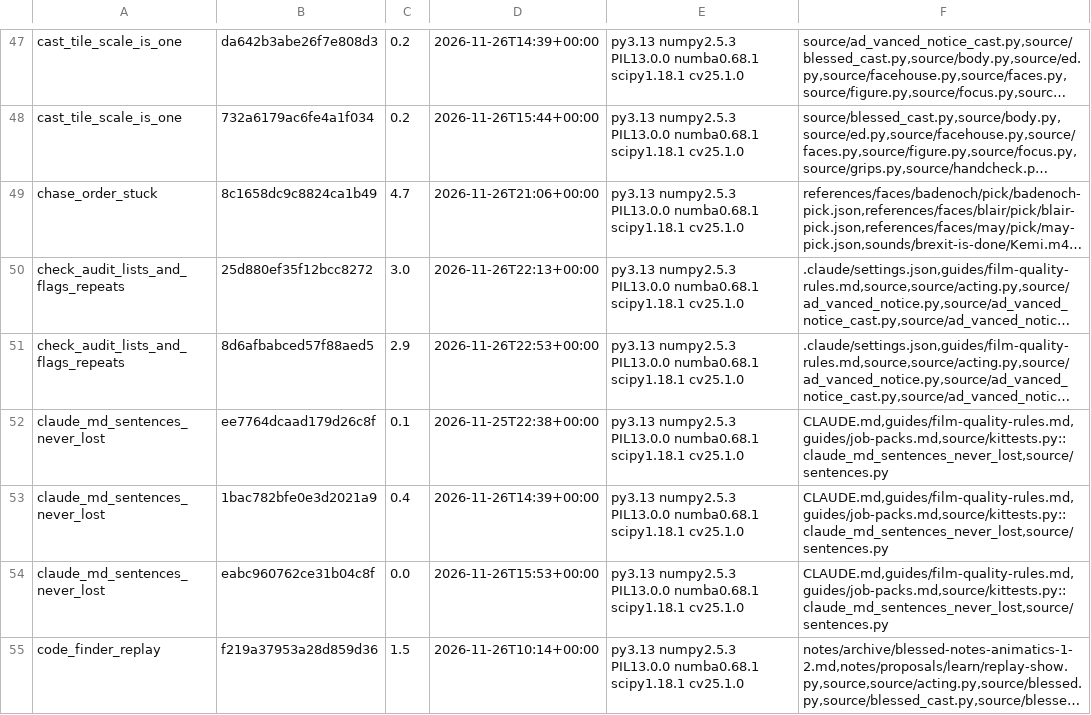
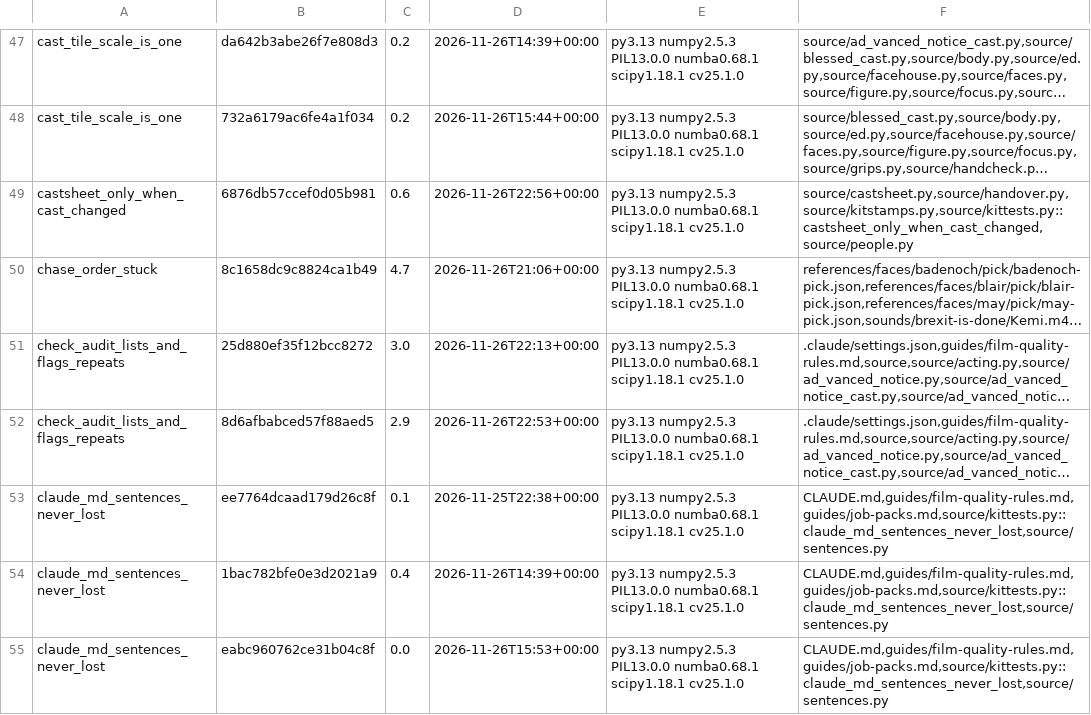
Before and after one commit to SamKearns22/Animation-, a TSV file: notes/kittest-stamps.tsv, drawn as a sheet; only a part is shown, gaps mark what is left out; the shorter side is filled out with more unchanged rows; long unchanged cells end in …; the diff names each change by its address in the sheet, - before the commit and + after, or states it on an @@ line.

```diff
--- a/notes/kittest-stamps.tsv
+++ b/notes/kittest-stamps.tsv
+row 49: castsheet_only_when_cast_changed | 6876db57ccef0d05b981 | 0.6 | 2026-11-26T22:56+00:00 | py3.13 numpy2.5.3 PIL13.0.0 numba0.68.1 scipy1.18.1 cv25.1.0 | source/castsheet.py,source/handover.py,source/kitstamps.py,source/kittests.py::castsheet_only_when_cast_changed,source/people.py
```
Also changed, not shown: 3 other files.
